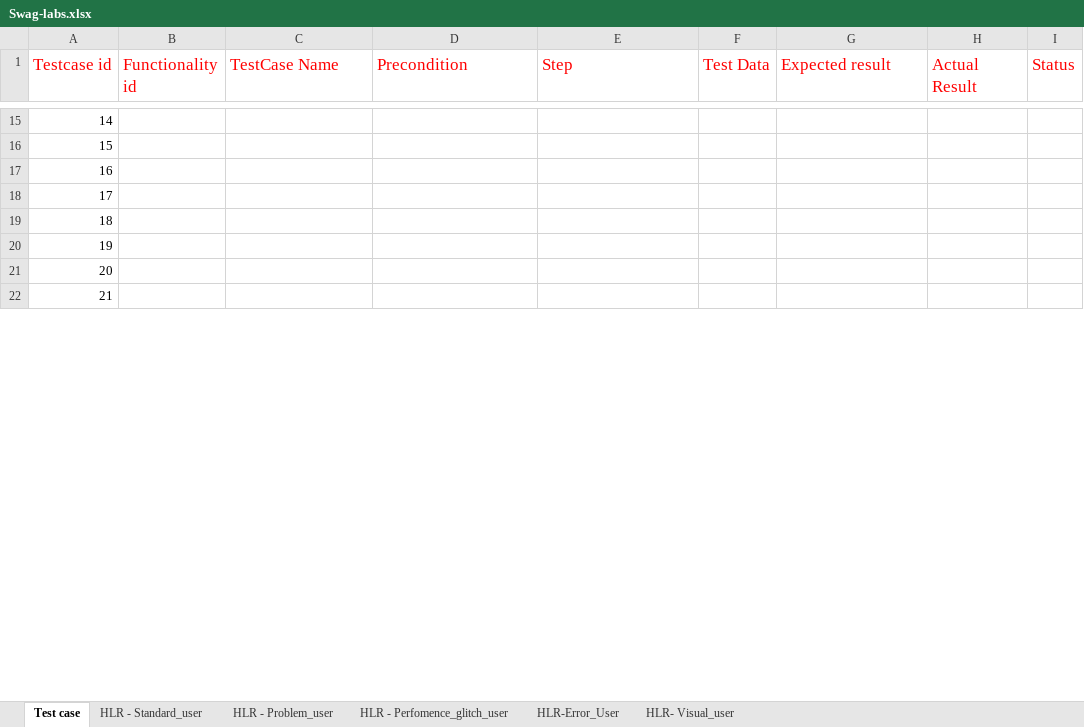
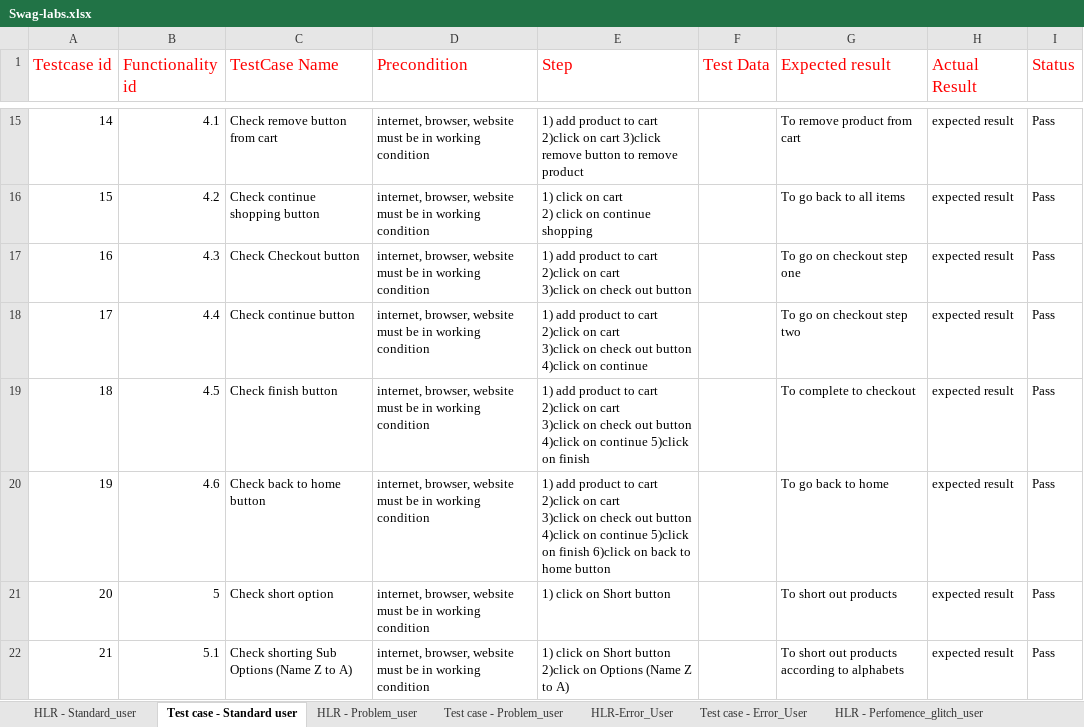
Before and after one commit to OmPatel9201/Ouality-Assurance-Archive, an Excel workbook: Projects/Swag Labs Project 01/Swag-labs.xlsx, sheet Test case - Standard user, drawn as a sheet; only a part is shown, gaps mark what is left out; values as stored, in another font and other column widths than the file's, no borders; ↵ is a line break in a cell; the diff covers the shown part only; the diff names each change by its address in the sheet, - before the commit and + after, or states it on an @@ line.

```diff
--- a/Projects/Swag Labs Project 01/Swag-labs.xlsx (sheet Test case - Standard user)
+++ b/Projects/Swag Labs Project 01/Swag-labs.xlsx (sheet Test case - Standard user)
-sheet tab: Test case
+sheet tab: Test case - Standard user
+sheet tab: Test case - Problem_user
+sheet tab: Test case - Error_User
@@ sheet tab order changed: HLR - Standard_user | Test case - Standard user | HLR - Problem_user | Test case - Problem_user | HLR-Error_User | Test case - Error_User | HLR - Perfomence_glitch_user @@
-B15 (Functionality id): (empty)
+B15 (Functionality id): 4.1
-C15 (TestCase Name): (empty)
+C15 (TestCase Name): Check remove button from cart
-D15:D22 (Precondition): (empty)
+D15:D22 (Precondition): internet, browser, website must be in working condition
-E15 (Step): (empty)
+E15 (Step): 1) add product to cart 2)click on cart 3)click remove button to remove product
-G15 (Expected result): (empty)
+G15 (Expected result): To remove product from cart
-H15:H22 (Actual Result): (empty)
+H15:H22 (Actual Result): expected result
-I15:I22 (Status): (empty)
+I15:I22 (Status): Pass
-B16 (Functionality id): (empty)
+B16 (Functionality id): 4.2
-C16 (TestCase Name): (empty)
+C16 (TestCase Name): Check continue shopping button
-E16 (Step): (empty)
+E16 (Step): 1) click on cart ↵ 2) click on continue shopping
-G16 (Expected result): (empty)
+G16 (Expected result): To go back to all items
-B17 (Functionality id): (empty)
+B17 (Functionality id): 4.3
-C17 (TestCase Name): (empty)
+C17 (TestCase Name): Check Checkout button
-E17 (Step): (empty)
+E17 (Step): 1) add product to cart 2)click on cart ↵ 3)click on check out button
-G17 (Expected result): (empty)
+G17 (Expected result): To go on checkout step one
-B18 (Functionality id): (empty)
+B18 (Functionality id): 4.4
-C18 (TestCase Name): (empty)
+C18 (TestCase Name): Check continue button
-E18 (Step): (empty)
+E18 (Step): 1) add product to cart 2)click on cart ↵ 3)click on check out button 4)click on continue
-G18 (Expected result): (empty)
+G18 (Expected result): To go on checkout step two
-B19 (Functionality id): (empty)
+B19 (Functionality id): 4.5
-C19 (TestCase Name): (empty)
+C19 (TestCase Name): Check finish button
-E19 (Step): (empty)
+E19 (Step): 1) add product to cart 2)click on cart ↵ 3)click on check out button 4)click on continue 5)click on finish
-G19 (Expected result): (empty)
+G19 (Expected result): To complete to checkout
-B20 (Functionality id): (empty)
+B20 (Functionality id): 4.6
-C20 (TestCase Name): (empty)
+C20 (TestCase Name): Check back to home button
-E20 (Step): (empty)
+E20 (Step): 1) add product to cart 2)click on cart ↵ 3)click on check out button 4)click on continue 5)click on finish 6)click on back to home button
-G20 (Expected result): (empty)
+G20 (Expected result): To go back to home
-B21 (Functionality id): (empty)
+B21 (Functionality id): 5
-C21 (TestCase Name): (empty)
+C21 (TestCase Name): Check short option
-E21 (Step): (empty)
+E21 (Step): 1) click on Short button
-G21 (Expected result): (empty)
+G21 (Expected result): To short out products
-B22 (Functionality id): (empty)
+B22 (Functionality id): 5.1
-C22 (TestCase Name): (empty)
+C22 (TestCase Name): Check shorting Sub Options (Name Z to A)
-E22 (Step): (empty)
+E22 (Step): 1) click on Short button 2)click on Options (Name Z to A)
-G22 (Expected result): (empty)
+G22 (Expected result): To short out products according to alphabets
```
Also changed, not shown: 127 edited cells and cell formats elsewhere in this sheet, sheet HLR - Standard_user, other sheet tabs.
